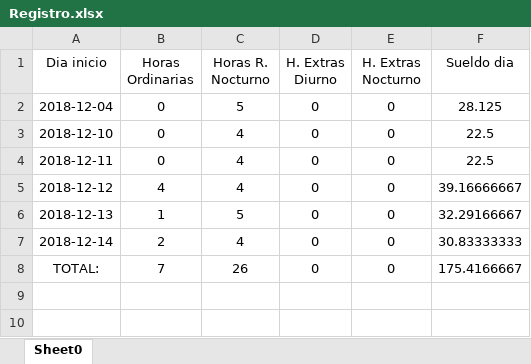
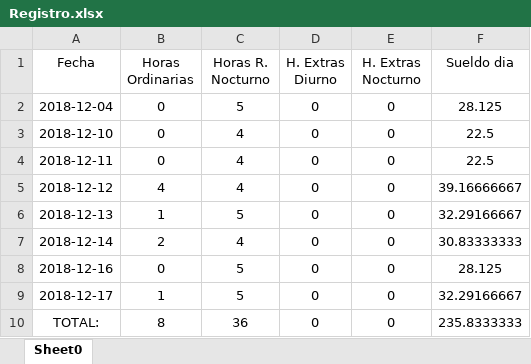
Before and after one commit to calcoach/CalculatoreLaboralHours, an Excel workbook: Registro.xlsx, sheet Sheet0, drawn as a sheet; values as stored, in another font and other column widths than the file's, no borders; addresses are those after the commit; the diff names each change by its address in the sheet, - before the commit and + after, or states it on an @@ line.

```diff
--- a/Registro.xlsx (sheet Sheet0)
+++ b/Registro.xlsx (sheet Sheet0)
-A1: Dia inicio
+A1: Fecha
+row 8: 2018-12-16 | 0 | 5 | 0 | 0 | 28.125
+row 9: 2018-12-17 | 1 | 5 | 0 | 0 | 32.29166667
-B10 (Horas Ordinarias): 7
+B10 (Horas Ordinarias): 8
-C10 (Horas R. Nocturno): 26
+C10 (Horas R. Nocturno): 36
-F10 (Sueldo dia): 175.4166667
+F10 (Sueldo dia): 235.8333333
```
Also changed, not shown: 28 other files.
